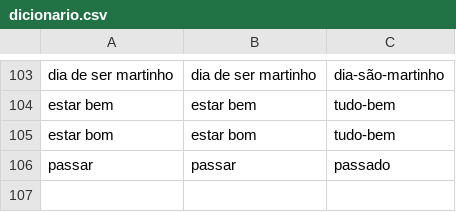
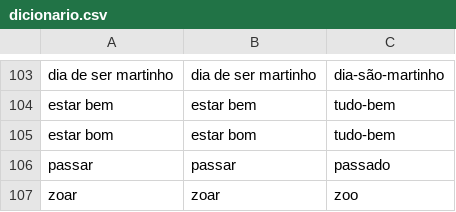
Before and after one commit to ineslacerda/PE2LGP-Translator, a CSV file: PE2LGP/Modulo_construcao_regras/Dicionario/dicionario.csv, drawn as a sheet; only a part is shown, gaps mark what is left out; the diff names each change by its address in the sheet, - before the commit and + after, or states it on an @@ line.

```diff
--- a/PE2LGP/Modulo_construcao_regras/Dicionario/dicionario.csv
+++ b/PE2LGP/Modulo_construcao_regras/Dicionario/dicionario.csv
+row 107: zoar | zoar | zoo
```
Also changed, not shown: 2 other files.
